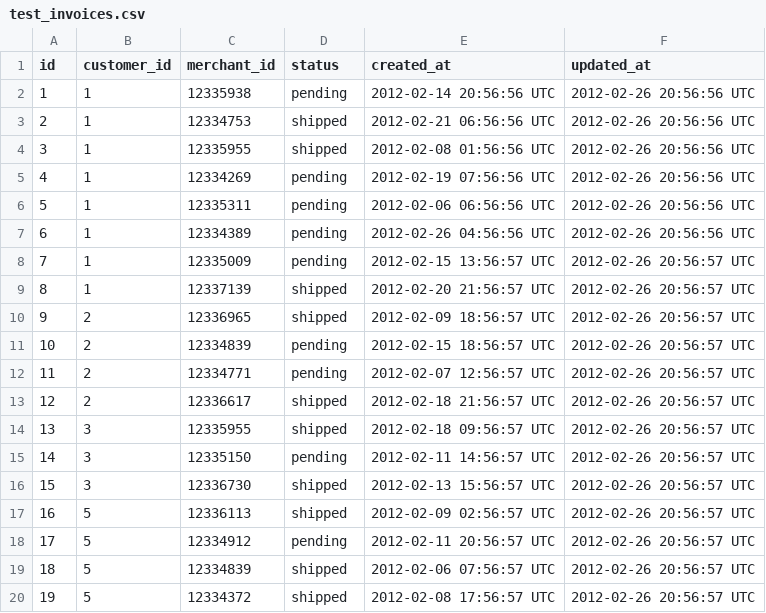
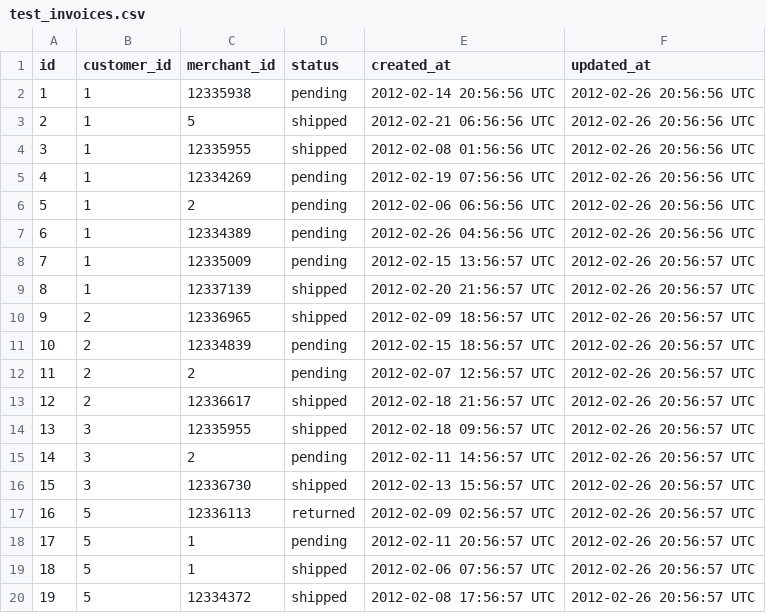
Before and after one commit to turingschool-examples/black_thursday, a CSV file: data/test_invoices.csv, drawn as a sheet.

```diff
--- a/data/test_invoices.csv
+++ b/data/test_invoices.csv
@@ -2,6 +2,6 @@ id,customer_id,merchant_id,status,created_at,updated_at
 1,1,12335938,pending,2012-02-14 20:56:56 UTC,2012-02-26 20:56:56 UTC
-2,1,12334753,shipped,2012-02-21 06:56:56 UTC,2012-02-26 20:56:56 UTC
+2,1,5,shipped,2012-02-21 06:56:56 UTC,2012-02-26 20:56:56 UTC
 3,1,12335955,shipped,2012-02-08 01:56:56 UTC,2012-02-26 20:56:56 UTC
 4,1,12334269,pending,2012-02-19 07:56:56 UTC,2012-02-26 20:56:56 UTC
-5,1,12335311,pending,2012-02-06 06:56:56 UTC,2012-02-26 20:56:56 UTC
+5,1,2,pending,2012-02-06 06:56:56 UTC,2012-02-26 20:56:56 UTC
 6,1,12334389,pending,2012-02-26 04:56:56 UTC,2012-02-26 20:56:56 UTC
@@ -11,10 +11,10 @@ id,customer_id,merchant_id,status,created_at,updated_at
 10,2,12334839,pending,2012-02-15 18:56:57 UTC,2012-02-26 20:56:57 UTC
-11,2,12334771,pending,2012-02-07 12:56:57 UTC,2012-02-26 20:56:57 UTC
+11,2,2,pending,2012-02-07 12:56:57 UTC,2012-02-26 20:56:57 UTC
 12,2,12336617,shipped,2012-02-18 21:56:57 UTC,2012-02-26 20:56:57 UTC
 13,3,12335955,shipped,2012-02-18 09:56:57 UTC,2012-02-26 20:56:57 UTC
-14,3,12335150,pending,2012-02-11 14:56:57 UTC,2012-02-26 20:56:57 UTC
+14,3,2,pending,2012-02-11 14:56:57 UTC,2012-02-26 20:56:57 UTC
 15,3,12336730,shipped,2012-02-13 15:56:57 UTC,2012-02-26 20:56:57 UTC
-16,5,12336113,shipped,2012-02-09 02:56:57 UTC,2012-02-26 20:56:57 UTC
-17,5,12334912,pending,2012-02-11 20:56:57 UTC,2012-02-26 20:56:57 UTC
-18,5,12334839,shipped,2012-02-06 07:56:57 UTC,2012-02-26 20:56:57 UTC
+16,5,12336113,returned,2012-02-09 02:56:57 UTC,2012-02-26 20:56:57 UTC
+17,5,1,pending,2012-02-11 20:56:57 UTC,2012-02-26 20:56:57 UTC
+18,5,1,shipped,2012-02-06 07:56:57 UTC,2012-02-26 20:56:57 UTC
 19,5,12334372,shipped,2012-02-08 17:56:57 UTC,2012-02-26 20:56:57 UTC
```
Also changed, not shown: 9 other files.
